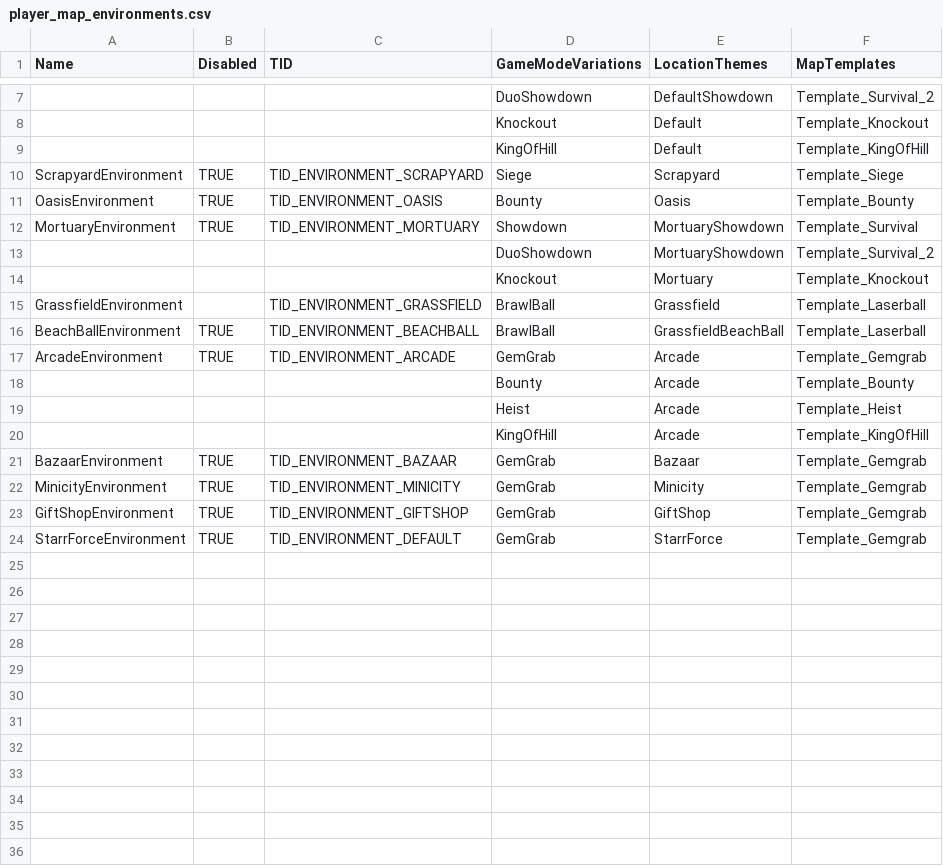
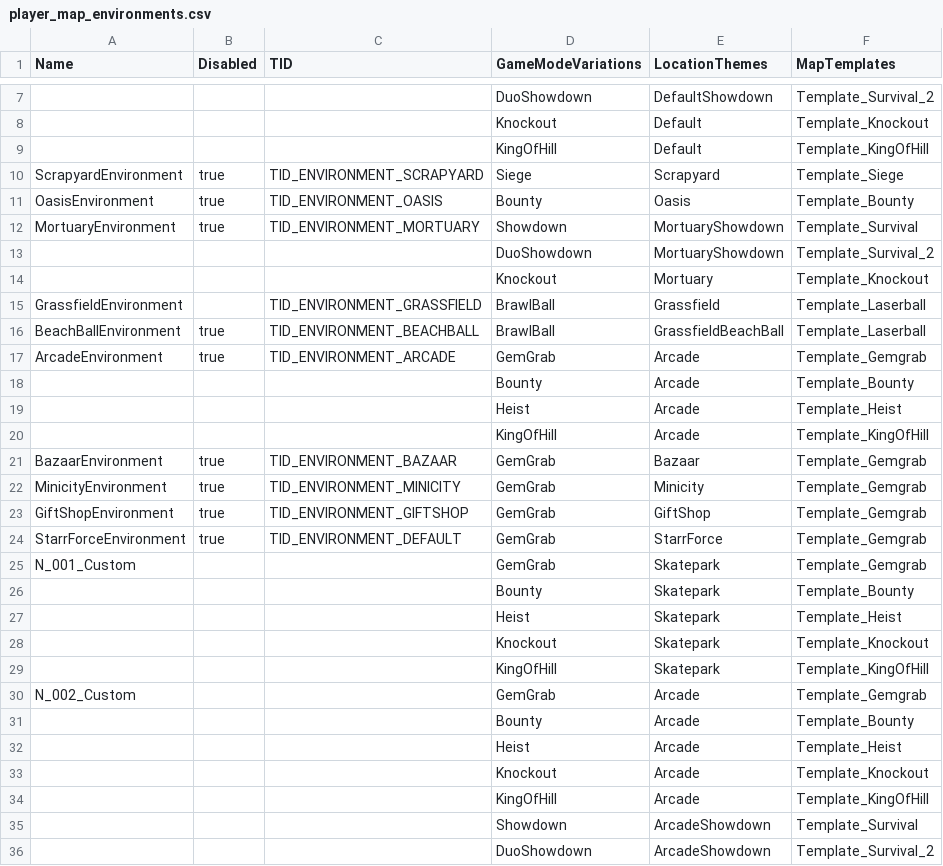
Before and after one commit to v1s7/csv-monsters, a CSV file: csv/csv_logic/player_map_environments.csv, drawn as a sheet; only a part is shown, gaps mark what is left out; the diff covers the shown part only.

```diff
--- a/csv/csv_logic/player_map_environments.csv
+++ b/csv/csv_logic/player_map_environments.csv
@@ -9,5 +9,5 @@
 ,,,"KingOfHill","Default","Template_KingOfHill"
-"ScrapyardEnvironment","TRUE","TID_ENVIRONMENT_SCRAPYARD","Siege","Scrapyard","Template_Siege"
-"OasisEnvironment","TRUE","TID_ENVIRONMENT_OASIS","Bounty","Oasis","Template_Bounty"
-"MortuaryEnvironment","TRUE","TID_ENVIRONMENT_MORTUARY","Showdown","MortuaryShowdown","Template_Survival"
+"ScrapyardEnvironment",true,"TID_ENVIRONMENT_SCRAPYARD","Siege","Scrapyard","Template_Siege"
+"OasisEnvironment",true,"TID_ENVIRONMENT_OASIS","Bounty","Oasis","Template_Bounty"
+"MortuaryEnvironment",true,"TID_ENVIRONMENT_MORTUARY","Showdown","MortuaryShowdown","Template_Survival"
 ,,,"DuoShowdown","MortuaryShowdown","Template_Survival_2"
@@ -15,4 +15,4 @@
 "GrassfieldEnvironment",,"TID_ENVIRONMENT_GRASSFIELD","BrawlBall","Grassfield","Template_Laserball"
-"BeachBallEnvironment","TRUE","TID_ENVIRONMENT_BEACHBALL","BrawlBall","GrassfieldBeachBall","Template_Laserball"
-"ArcadeEnvironment","TRUE","TID_ENVIRONMENT_ARCADE","GemGrab","Arcade","Template_Gemgrab"
+"BeachBallEnvironment",true,"TID_ENVIRONMENT_BEACHBALL","BrawlBall","GrassfieldBeachBall","Template_Laserball"
+"ArcadeEnvironment",true,"TID_ENVIRONMENT_ARCADE","GemGrab","Arcade","Template_Gemgrab"
 ,,,"Bounty","Arcade","Template_Bounty"
@@ -20,5 +20,17 @@
 ,,,"KingOfHill","Arcade","Template_KingOfHill"
-"BazaarEnvironment","TRUE","TID_ENVIRONMENT_BAZAAR","GemGrab","Bazaar","Template_Gemgrab"
-"MinicityEnvironment","TRUE","TID_ENVIRONMENT_MINICITY","GemGrab","Minicity","Template_Gemgrab"
-"GiftShopEnvironment","TRUE","TID_ENVIRONMENT_GIFTSHOP","GemGrab","GiftShop","Template_Gemgrab"
-"StarrForceEnvironment","TRUE","TID_ENVIRONMENT_DEFAULT","GemGrab","StarrForce","Template_Gemgrab"
+"BazaarEnvironment",true,"TID_ENVIRONMENT_BAZAAR","GemGrab","Bazaar","Template_Gemgrab"
+"MinicityEnvironment",true,"TID_ENVIRONMENT_MINICITY","GemGrab","Minicity","Template_Gemgrab"
+"GiftShopEnvironment",true,"TID_ENVIRONMENT_GIFTSHOP","GemGrab","GiftShop","Template_Gemgrab"
+"StarrForceEnvironment",true,"TID_ENVIRONMENT_DEFAULT","GemGrab","StarrForce","Template_Gemgrab"
+"N_001_Custom",,,"GemGrab","Skatepark","Template_Gemgrab"
+,,,"Bounty","Skatepark","Template_Bounty"
+,,,"Heist","Skatepark","Template_Heist"
+,,,"Knockout","Skatepark","Template_Knockout"
+,,,"KingOfHill","Skatepark","Template_KingOfHill"
+"N_002_Custom",,,"GemGrab","Arcade","Template_Gemgrab"
+,,,"Bounty","Arcade","Template_Bounty"
+,,,"Heist","Arcade","Template_Heist"
+,,,"Knockout","Arcade","Template_Knockout"
+,,,"KingOfHill","Arcade","Template_KingOfHill"
+,,,"Showdown","ArcadeShowdown","Template_Survival"
+,,,"DuoShowdown","ArcadeShowdown","Template_Survival_2"
```
Also changed, not shown: 6 added rows elsewhere in this file, csv/csv_client/shop_items.csv, csv/csv_logic/game_mode_variations.csv, 16 other files.
